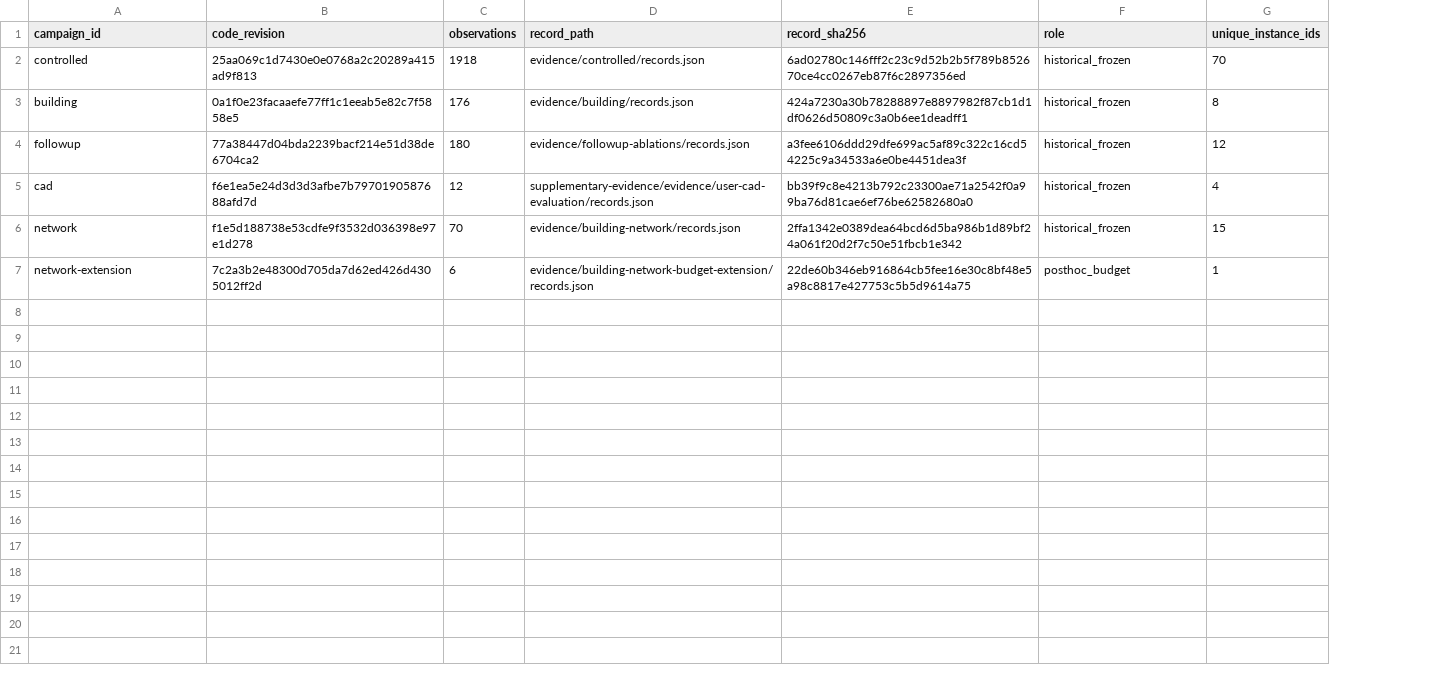
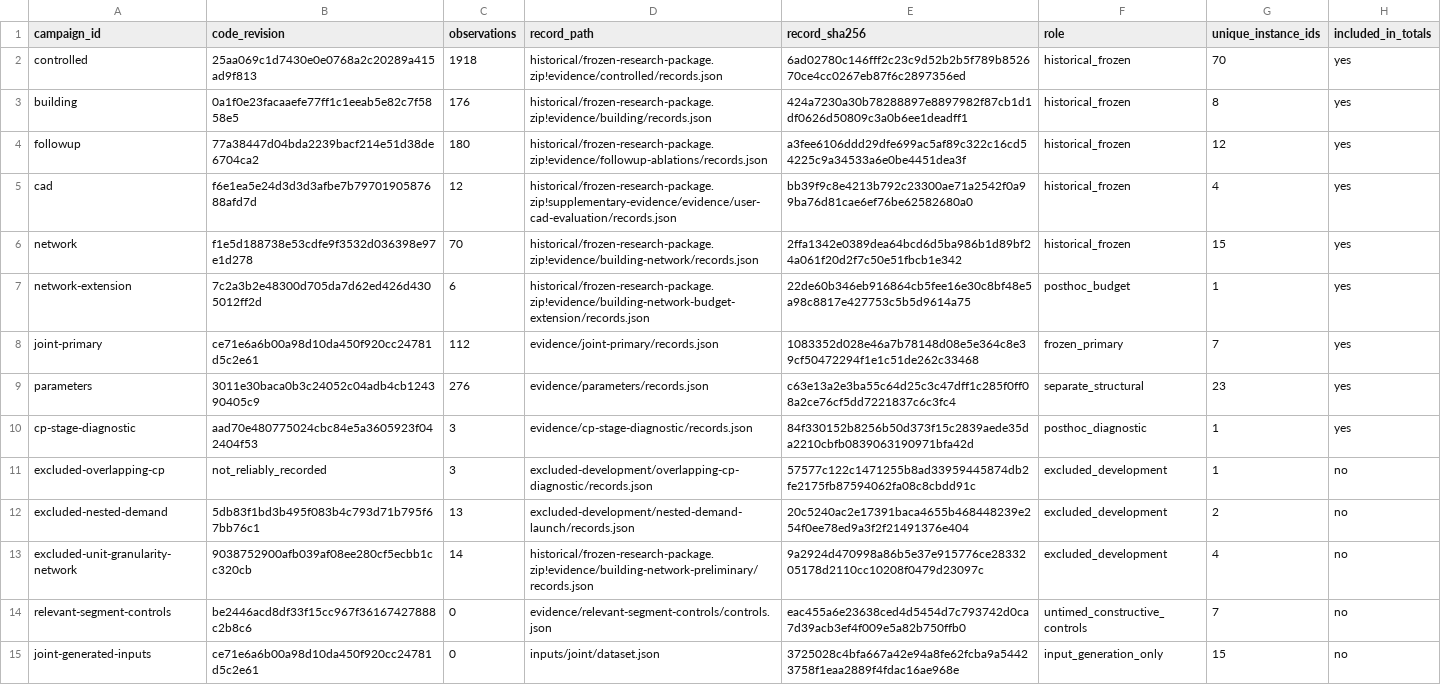
Before and after one commit to dishitaghuge01/crossfloor-accessibility-repair, a CSV file: experiments/campaign_registry.csv, drawn as a sheet; the diff names each change by its address in the sheet, - before the commit and + after, or states it on an @@ line.

Commit message:
Finalize canonical evidence ledger and focused manuscript release sources

```diff
--- a/experiments/campaign_registry.csv
+++ b/experiments/campaign_registry.csv
+column H (included_in_totals), rows 2-7: all yes
-D2 (record_path): evidence/controlled/records.json
+D2 (record_path): historical/frozen-research-package.zip!evidence/controlled/records.json
-D3 (record_path): evidence/building/records.json
+D3 (record_path): historical/frozen-research-package.zip!evidence/building/records.json
-D4 (record_path): evidence/followup-ablations/records.json
+D4 (record_path): historical/frozen-research-package.zip!evidence/followup-ablations/records.json
-D5 (record_path): supplementary-evidence/evidence/user-cad-evaluation/records.json
+D5 (record_path): historical/frozen-research-package.zip!supplementary-evidence/evidence/user-cad-evaluation/records.json
-D6 (record_path): evidence/building-network/records.json
+D6 (record_path): historical/frozen-research-package.zip!evidence/building-network/records.json
-D7 (record_path): evidence/building-network-budget-extension/records.json
+D7 (record_path): historical/frozen-research-package.zip!evidence/building-network-budget-extension/records.json
+row 8: joint-primary | ce71e6a6b00a98d10da450f920cc24781d5c2e61 | 112 | evidence/joint-primary/records.json | 1083352d028e46a7b78148d08e5e364c8e39cf50472294f1e1c51de262c33468 | frozen_primary | 7 | yes
+row 9: parameters | 3011e30baca0b3c24052c04adb4cb124390405c9 | 276 | evidence/parameters/records.json | c63e13a2e3ba55c64d25c3c47dff1c285f0ff08a2ce76cf5dd7221837c6c3fc4 | separate_structural | 23 | yes
+row 10: cp-stage-diagnostic | aad70e480775024cbc84e5a3605923f042404f53 | 3 | evidence/cp-stage-diagnostic/records.json | 84f330152b8256b50d373f15c2839aede35da2210cbfb0839063190971bfa42d | posthoc_diagnostic | 1 | yes
+row 11: excluded-overlapping-cp | not_reliably_recorded | 3 | excluded-development/overlapping-cp-diagnostic/records.json | 57577c122c1471255b8ad33959445874db2fe2175fb87594062fa08c8cbdd91c | excluded_development | 1 | no
+row 12: excluded-nested-demand | 5db83f1bd3b495f083b4c793d71b795f67bb76c1 | 13 | excluded-development/nested-demand-launch/records.json | 20c5240ac2e17391baca4655b468448239e254f0ee78ed9a3f2f21491376e404 | excluded_development | 2 | no
+row 13: excluded-unit-granularity-network | 9038752900afb039af08ee280cf5ecbb1cc320cb | 14 | historical/frozen-research-package.zip!evidence/building-network-preliminary/records.json | 9a2924d470998a86b5e37e915776ce2833205178d2110cc10208f0479d23097c | excluded_development | 4 | no
+row 14: relevant-segment-controls | be2446acd8df33f15cc967f36167427888c2b8c6 | 0 | evidence/relevant-segment-controls/controls.json | eac455a6e23638ced4d5454d7c793742d0ca7d39acb3ef4f009e5a82b750ffb0 | untimed_constructive_controls | 7 | no
+row 15: joint-generated-inputs | ce71e6a6b00a98d10da450f920cc24781d5c2e61 | 0 | inputs/joint/dataset.json | 3725028c4bfa667a42e94a8fe62fcba9a54423758f1eaa2889f4fdac16ae968e | input_generation_only | 15 | no
```
Also changed, not shown: 17 other files.
